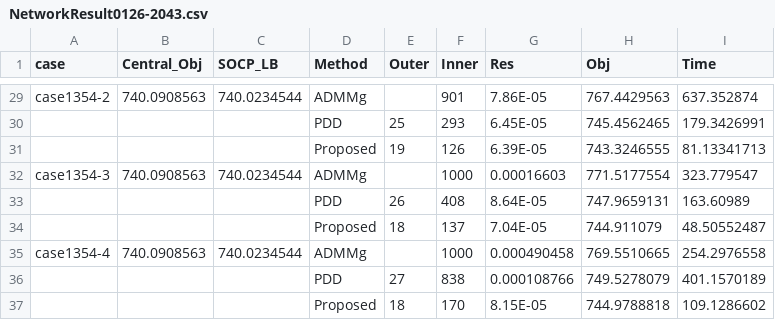
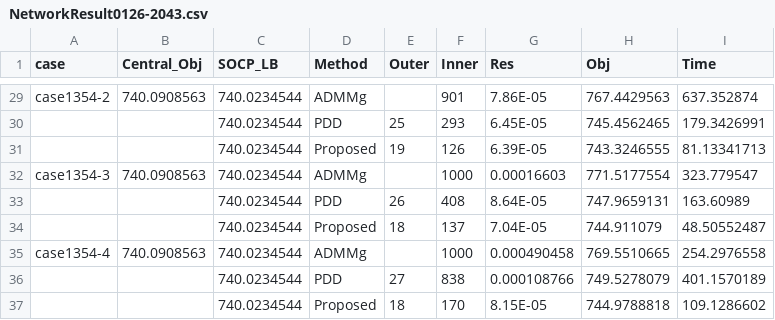
Before and after one commit to ksun46/TwoLevelAlgo, a CSV file: Result_KS/NetworkResult0126-2043.csv, drawn as a sheet; only a part is shown, gaps mark what is left out; the diff covers the shown part only; the diff names each change by its address in the sheet, - before the commit and + after, or states it on an @@ line.

```diff
--- a/Result_KS/NetworkResult0126-2043.csv
+++ b/Result_KS/NetworkResult0126-2043.csv
-C30:C31 (SOCP_LB): (empty)
+C30:C31 (SOCP_LB): 740.0234544
-C33:C34 (SOCP_LB): (empty)
+C33:C34 (SOCP_LB): 740.0234544
-C36:C37 (SOCP_LB): (empty)
+C36:C37 (SOCP_LB): 740.0234544
```
Also changed, not shown: 27 edited cells elsewhere in this file, 6 other files.
